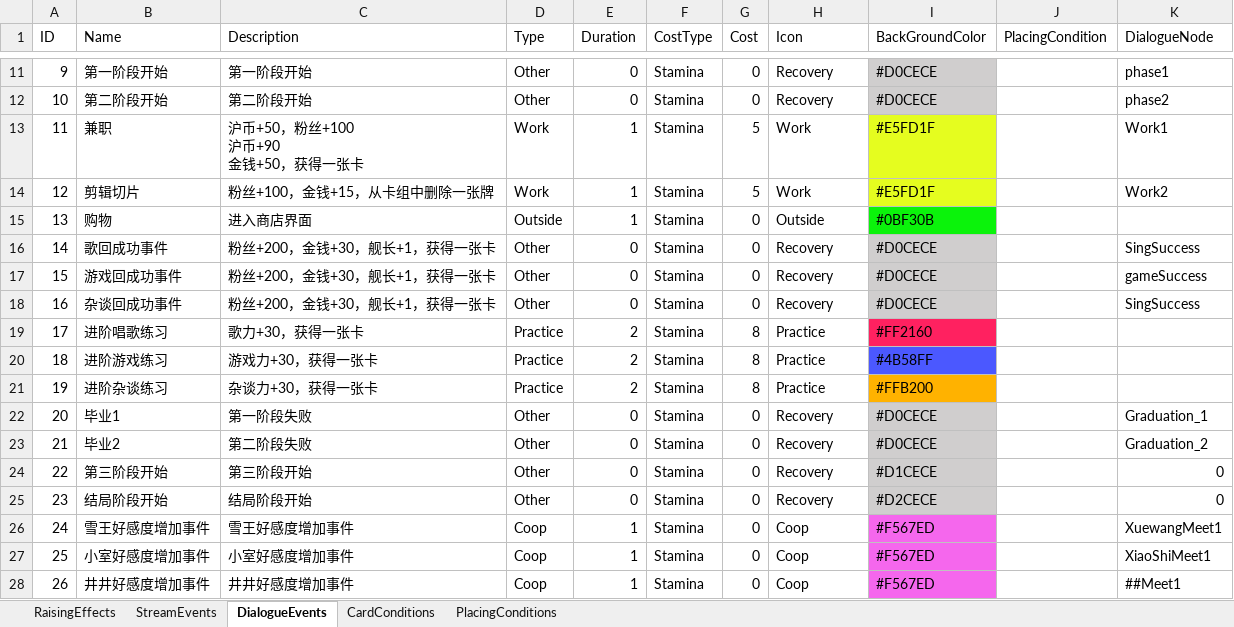
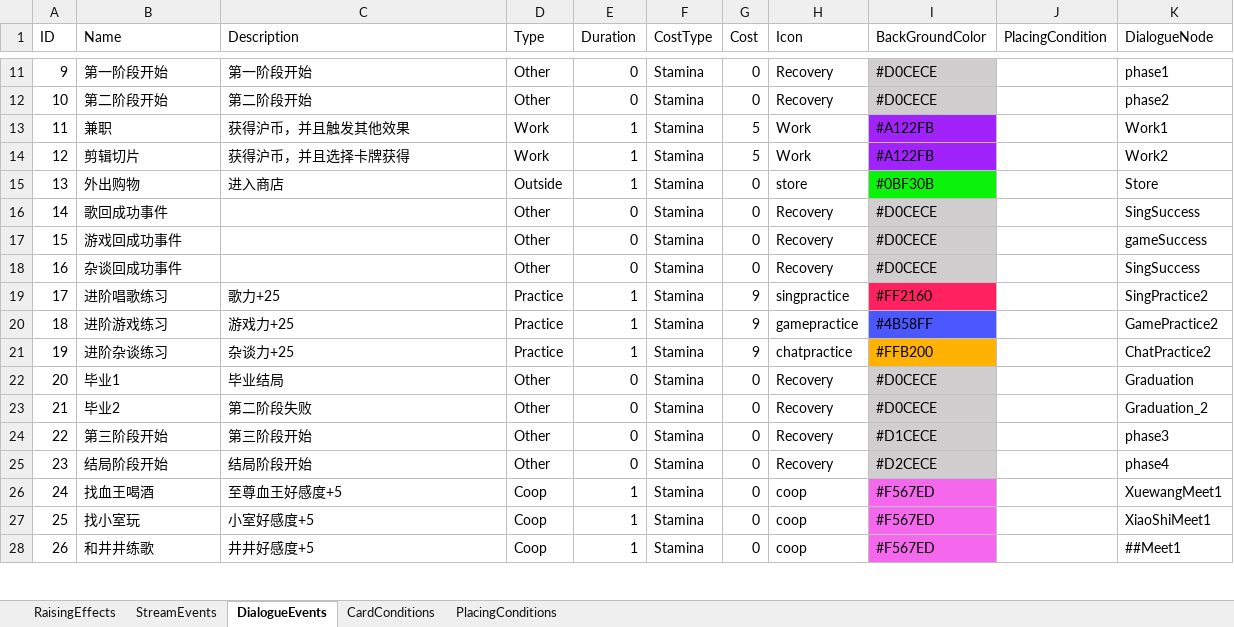
Before and after one commit to MHProtein/VTuberSim, an Excel workbook: Assets/StreamingAssets/Configurations/dev/Raising.xlsx, sheet DialogueEvents, drawn as a sheet; only a part is shown, gaps mark what is left out; values as stored, in another font and other column widths than the file's, no borders; ↵ is a line break in a cell; the diff covers the shown part only; the diff names each change by its address in the sheet, - before the commit and + after, or states it on an @@ line.

```diff
--- a/Assets/StreamingAssets/Configurations/dev/Raising.xlsx (sheet DialogueEvents)
+++ b/Assets/StreamingAssets/Configurations/dev/Raising.xlsx (sheet DialogueEvents)
-C13 (Description): 沪币+50，粉丝+100 ↵ 沪币+90 ↵ 金钱+50，获得一张卡
+C13 (Description): 获得沪币，并且触发其他效果
-I13:I14 (BackGroundColor): #E5FD1F
+I13:I14 (BackGroundColor): #A122FB
-I13:I14 fill: #E5FD1F
+I13:I14 fill: #A122FB
-C14 (Description): 粉丝+100，金钱+15，从卡组中删除一张牌
+C14 (Description): 获得沪币，并且选择卡牌获得
-B15 (Name): 购物
+B15 (Name): 外出购物
-C15 (Description): 进入商店界面
+C15 (Description): 进入商店
-H15 (Icon): Outside
+H15 (Icon): store
-K15 (DialogueNode): (empty)
+K15 (DialogueNode): Store
-C16:C18 (Description): 粉丝+200，金钱+30，舰长+1，获得一张卡
+C16:C18 (Description): (empty)
-C19 (Description): 歌力+30，获得一张卡
+C19 (Description): 歌力+25
-E19:E21 (Duration): 2
+E19:E21 (Duration): 1
-G19:G21 (Cost): 8
+G19:G21 (Cost): 9
-H19 (Icon): Practice
+H19 (Icon): singpractice
-K19 (DialogueNode): (empty)
+K19 (DialogueNode): SingPractice2
-C20 (Description): 游戏力+30，获得一张卡
+C20 (Description): 游戏力+25
-H20 (Icon): Practice
+H20 (Icon): gamepractice
-K20 (DialogueNode): (empty)
+K20 (DialogueNode): GamePractice2
-C21 (Description): 杂谈力+30，获得一张卡
+C21 (Description): 杂谈力+25
-H21 (Icon): Practice
+H21 (Icon): chatpractice
-K21 (DialogueNode): (empty)
+K21 (DialogueNode): ChatPractice2
-C22 (Description): 第一阶段失败
+C22 (Description): 毕业结局
-K22 (DialogueNode): Graduation_1
+K22 (DialogueNode): Graduation
-K24 (DialogueNode): 0
+K24 (DialogueNode): phase3
-K25 (DialogueNode): 0
+K25 (DialogueNode): phase4
-B26 (Name): 雪王好感度增加事件
+B26 (Name): 找血王喝酒
-C26 (Description): 雪王好感度增加事件
+C26 (Description): 至尊血王好感度+5
-H26:H28 (Icon): Coop
+H26:H28 (Icon): coop
-B27 (Name): 小室好感度增加事件
+B27 (Name): 找小室玩
-C27 (Description): 小室好感度增加事件
+C27 (Description): 小室好感度+5
-B28 (Name): 井井好感度增加事件
+B28 (Name): 和井井练歌
-C28 (Description): 井井好感度增加事件
+C28 (Description): 井井好感度+5
```
Also changed, not shown: 40 added rows and 23 edited cells elsewhere in this sheet, sheet RaisingEffects, sheet StreamEvents, sheet PlacingConditions, sheet CardConditions, Assets/StreamingAssets/Configurations/Cards.xlsx, Assets/StreamingAssets/Configurations/dev/Cards.xlsx, 23 other files.
